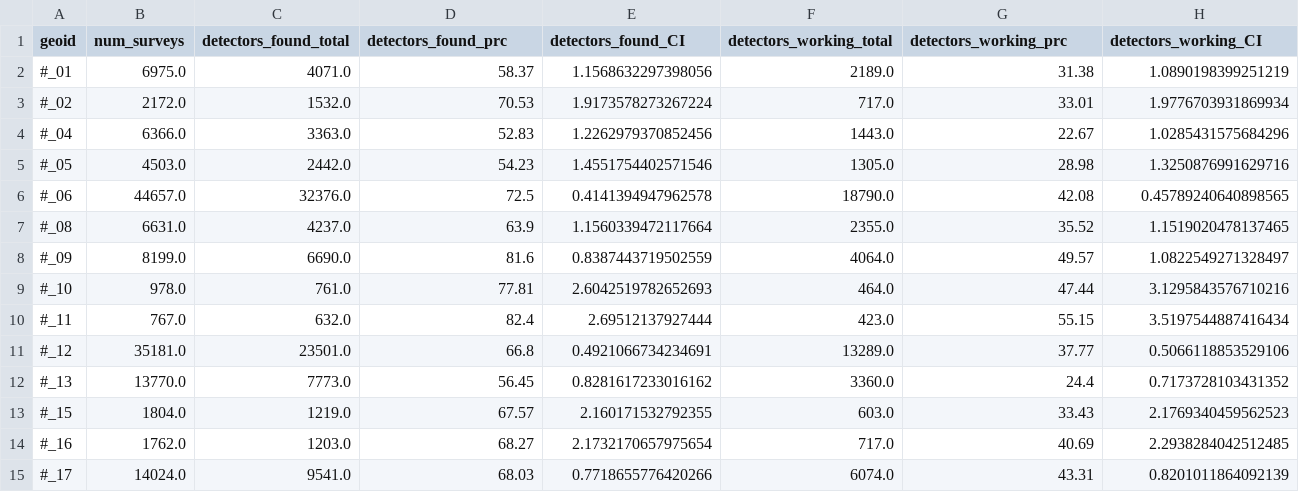
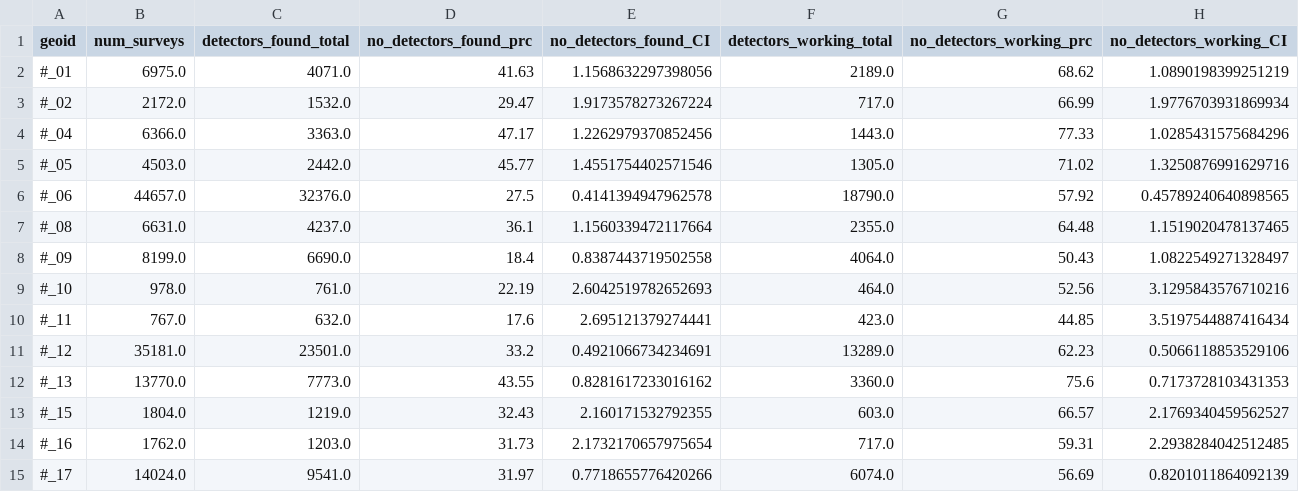
Before and after one commit to DataKind-DC/rcp2, a CSV file: Data/Model Outputs/Smoke_Alarm_Single_Level/SmokeAlarmModelState.csv, drawn as a sheet; only a part is shown; the diff covers the shown part only.

```diff
--- a/Data/Model Outputs/Smoke_Alarm_Single_Level/SmokeAlarmModelState.csv
+++ b/Data/Model Outputs/Smoke_Alarm_Single_Level/SmokeAlarmModelState.csv
@@ -1,15 +1,15 @@
-geoid,num_surveys,detectors_found_total,detectors_found_prc,detectors_found_CI,detectors_working_total,detectors_working_prc,detectors_working_CI
-#_01,6975.0,4071.0,58.37,1.1568632297398056,2189.0,31.38,1.0890198399251219
-#_02,2172.0,1532.0,70.53,1.9173578273267224,717.0,33.01,1.9776703931869934
-#_04,6366.0,3363.0,52.83,1.2262979370852456,1443.0,22.67,1.0285431575684296
-#_05,4503.0,2442.0,54.23,1.4551754402571546,1305.0,28.98,1.3250876991629716
-#_06,44657.0,32376.0,72.5,0.4141394947962578,18790.0,42.08,0.45789240640898565
-#_08,6631.0,4237.0,63.9,1.1560339472117664,2355.0,35.52,1.1519020478137465
-#_09,8199.0,6690.0,81.6,0.8387443719502559,4064.0,49.57,1.0822549271328497
-#_10,978.0,761.0,77.81,2.6042519782652693,464.0,47.44,3.1295843576710216
-#_11,767.0,632.0,82.4,2.69512137927444,423.0,55.15,3.5197544887416434
-#_12,35181.0,23501.0,66.8,0.4921066734234691,13289.0,37.77,0.5066118853529106
-#_13,13770.0,7773.0,56.45,0.8281617233016162,3360.0,24.4,0.7173728103431352
-#_15,1804.0,1219.0,67.57,2.160171532792355,603.0,33.43,2.1769340459562523
-#_16,1762.0,1203.0,68.27,2.1732170657975654,717.0,40.69,2.2938284042512485
-#_17,14024.0,9541.0,68.03,0.7718655776420266,6074.0,43.31,0.8201011864092139
+geoid,num_surveys,detectors_found_total,no_detectors_found_prc,no_detectors_found_CI,detectors_working_total,no_detectors_working_prc,no_detectors_working_CI
+#_01,6975.0,4071.0,41.63,1.1568632297398056,2189.0,68.62,1.0890198399251219
+#_02,2172.0,1532.0,29.47,1.9173578273267224,717.0,66.99,1.9776703931869934
+#_04,6366.0,3363.0,47.17,1.2262979370852456,1443.0,77.33,1.0285431575684296
+#_05,4503.0,2442.0,45.77,1.4551754402571546,1305.0,71.02,1.3250876991629716
+#_06,44657.0,32376.0,27.5,0.4141394947962578,18790.0,57.92,0.45789240640898565
+#_08,6631.0,4237.0,36.1,1.1560339472117664,2355.0,64.48,1.1519020478137465
+#_09,8199.0,6690.0,18.4,0.8387443719502558,4064.0,50.43,1.0822549271328497
+#_10,978.0,761.0,22.19,2.6042519782652693,464.0,52.56,3.1295843576710216
+#_11,767.0,632.0,17.6,2.695121379274441,423.0,44.85,3.5197544887416434
+#_12,35181.0,23501.0,33.2,0.4921066734234691,13289.0,62.23,0.5066118853529106
+#_13,13770.0,7773.0,43.55,0.8281617233016162,3360.0,75.6,0.7173728103431353
+#_15,1804.0,1219.0,32.43,2.160171532792355,603.0,66.57,2.1769340459562527
+#_16,1762.0,1203.0,31.73,2.1732170657975654,717.0,59.31,2.2938284042512485
+#_17,14024.0,9541.0,31.97,0.7718655776420266,6074.0,56.69,0.8201011864092139
```
Also changed, not shown: 87 edited cells elsewhere in this file, Data/Model Outputs/Smoke_Alarm_Single_Level/SmokeAlarmModelCounty.csv, 3 other files.
